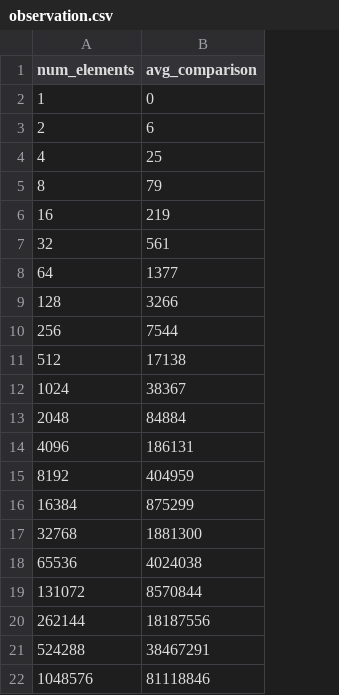
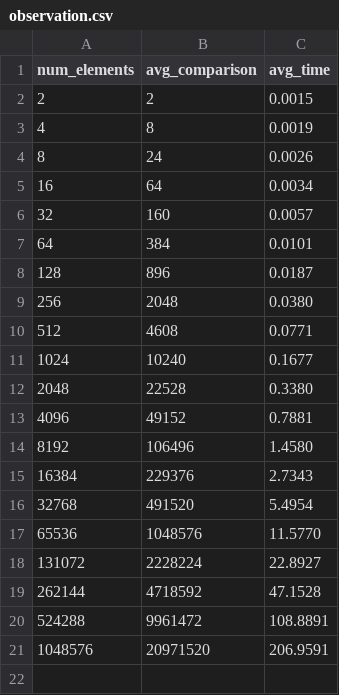
Before and after one commit to ayndp657/ALGORITHMLAB, a CSV file: Assignment 1/Question 3 Operation Count/Merge Sort/Uniform Distribution/observation.csv, drawn as a sheet; removed rows and columns are numbered as before the commit, all else as after; the diff names each change by its address in the sheet, - before the commit and + after, or states it on an @@ line.

Commit message:
done with merge sort

```diff
--- a/Assignment 1/Question 3 Operation Count/Merge Sort/Uniform Distribution/observation.csv
+++ b/Assignment 1/Question 3 Operation Count/Merge Sort/Uniform Distribution/observation.csv
+column C (avg_time), rows 2-21: 0.0015 | 0.0019 | 0.0026 | 0.0034 | 0.0057 | 0.0101 | 0.0187 | 0.0380 | 0.0771 | 0.1677 | 0.3380 | 0.7881 | 1.4580 | 2.7343 | 5.4954 | 11.5770 | 22.8927 | 47.1528 | 108.8891 | 206.9591
-row 2: 1 | 0
-B2 (avg_comparison): 6
+B2 (avg_comparison): 2
-B3 (avg_comparison): 25
+B3 (avg_comparison): 8
-B4 (avg_comparison): 79
+B4 (avg_comparison): 24
-B5 (avg_comparison): 219
+B5 (avg_comparison): 64
-B6 (avg_comparison): 561
+B6 (avg_comparison): 160
-B7 (avg_comparison): 1377
+B7 (avg_comparison): 384
-B8 (avg_comparison): 3266
+B8 (avg_comparison): 896
-B9 (avg_comparison): 7544
+B9 (avg_comparison): 2048
-B10 (avg_comparison): 17138
+B10 (avg_comparison): 4608
-B11 (avg_comparison): 38367
+B11 (avg_comparison): 10240
-B12 (avg_comparison): 84884
+B12 (avg_comparison): 22528
-B13 (avg_comparison): 186131
+B13 (avg_comparison): 49152
-B14 (avg_comparison): 404959
+B14 (avg_comparison): 106496
-B15 (avg_comparison): 875299
+B15 (avg_comparison): 229376
-B16 (avg_comparison): 1881300
+B16 (avg_comparison): 491520
-B17 (avg_comparison): 4024038
+B17 (avg_comparison): 1048576
-B18 (avg_comparison): 8570844
+B18 (avg_comparison): 2228224
-B19 (avg_comparison): 18187556
+B19 (avg_comparison): 4718592
-B20 (avg_comparison): 38467291
+B20 (avg_comparison): 9961472
-B21 (avg_comparison): 81118846
+B21 (avg_comparison): 20971520
```
Also changed, not shown: 4 other files.
